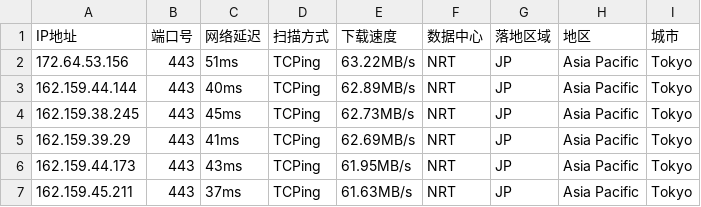
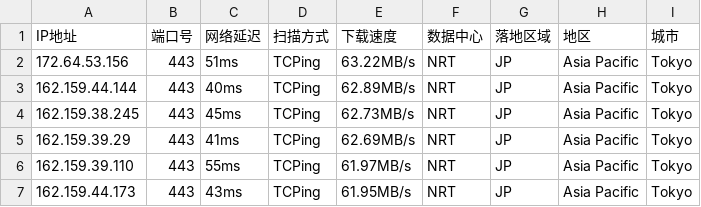
Before and after one commit to arbulin/auto-checkin, a CSV file: results/jp.csv, drawn as a sheet; removed rows and columns are numbered as before the commit, all else as after; the diff names each change by its address in the sheet, - before the commit and + after, or states it on an @@ line.

Commit message:
cfdata:Japan_NRT lim6 dresults/jp.csv

```diff
--- a/results/jp.csv
+++ b/results/jp.csv
+row 6: 162.159.39.110 | 443 | 55ms | TCPing | 61.97MB/s | NRT | JP | Asia Pacific | Tokyo
-row 7: 162.159.45.211 | 443 | 37ms | TCPing | 61.63MB/s | NRT | JP | Asia Pacific | Tokyo
```
